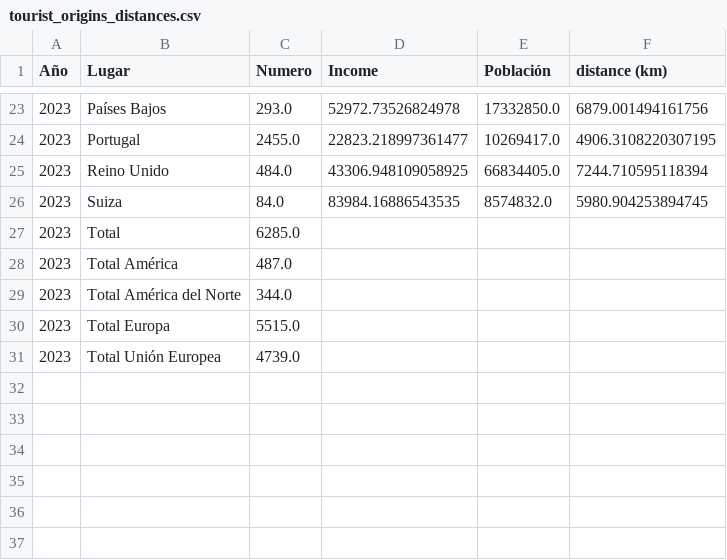
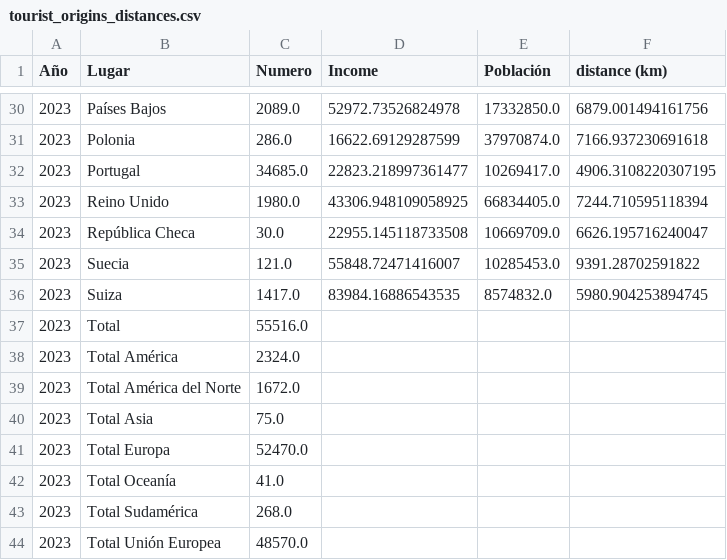
Before and after one commit to herves-pardavila/recreation, a CSV file: tourist_origins_distances.csv, drawn as a sheet; only a part is shown, gaps mark what is left out; the diff covers the shown part only.

```diff
--- a/tourist_origins_distances.csv
+++ b/tourist_origins_distances.csv
@@ -23,9 +30,15 @@ Año,Lugar,Numero,Income,Población,distance (km)
-2023,Países Bajos,293.0,52972.73526824978,17332850.0,6879.001494161756
-2023,Portugal,2455.0,22823.218997361477,10269417.0,4906.3108220307195
-2023,Reino Unido,484.0,43306.948109058925,66834405.0,7244.710595118394
-2023,Suiza,84.0,83984.16886543535,8574832.0,5980.904253894745
-2023,Total,6285.0,,,
-2023,Total América,487.0,,,
-2023,Total América del Norte,344.0,,,
-2023,Total Europa,5515.0,,,
-2023,Total Unión Europea,4739.0,,,
+2023,Países Bajos,2089.0,52972.73526824978,17332850.0,6879.001494161756
+2023,Polonia,286.0,16622.69129287599,37970874.0,7166.937230691618
+2023,Portugal,34685.0,22823.218997361477,10269417.0,4906.3108220307195
+2023,Reino Unido,1980.0,43306.948109058925,66834405.0,7244.710595118394
+2023,República Checa,30.0,22955.145118733508,10669709.0,6626.195716240047
+2023,Suecia,121.0,55848.72471416007,10285453.0,9391.28702591822
+2023,Suiza,1417.0,83984.16886543535,8574832.0,5980.904253894745
+2023,Total,55516.0,,,
+2023,Total América,2324.0,,,
+2023,Total América del Norte,1672.0,,,
+2023,Total Asia,75.0,,,
+2023,Total Europa,52470.0,,,
+2023,Total Oceanía,41.0,,,
+2023,Total Sudamérica,268.0,,,
+2023,Total Unión Europea,48570.0,,,
```
Also changed, not shown: 7 added rows and 21 edited cells elsewhere in this file, 3 other files.
